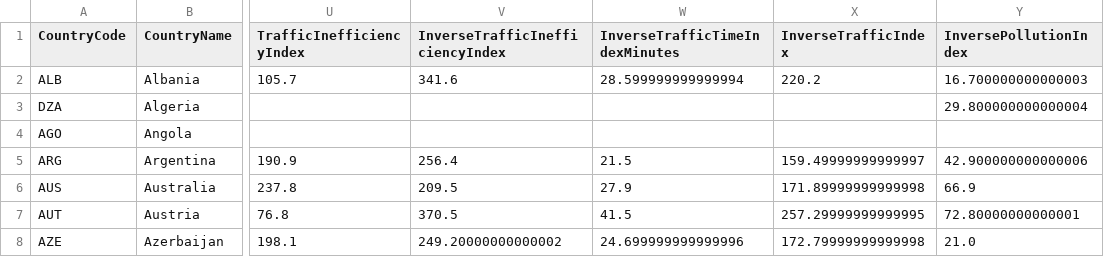
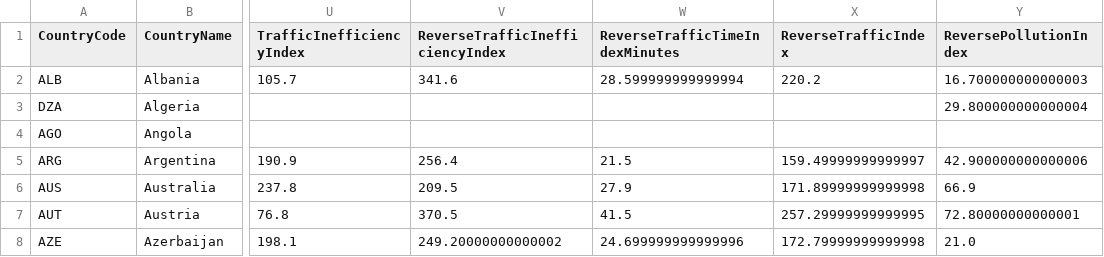
Before and after one commit to IuliaBunescu/tourism_clustering_project, a CSV file: Data/final_dataset.csv, drawn as a sheet; only a part is shown, gaps mark what is left out; the diff names each change by its address in the sheet, - before the commit and + after, or states it on an @@ line.

Commit message:
Changed names.

```diff
--- a/Data/final_dataset.csv
+++ b/Data/final_dataset.csv
-V1: InverseTrafficInefficiencyIndex
+V1: ReverseTrafficInefficiencyIndex
-W1: InverseTrafficTimeIndexMinutes
+W1: ReverseTrafficTimeIndexMinutes
-X1: InverseTrafficIndex
+X1: ReverseTrafficIndex
-Y1: InversePollutionIndex
+Y1: ReversePollutionIndex
```
Also changed, not shown: 2 other files.
